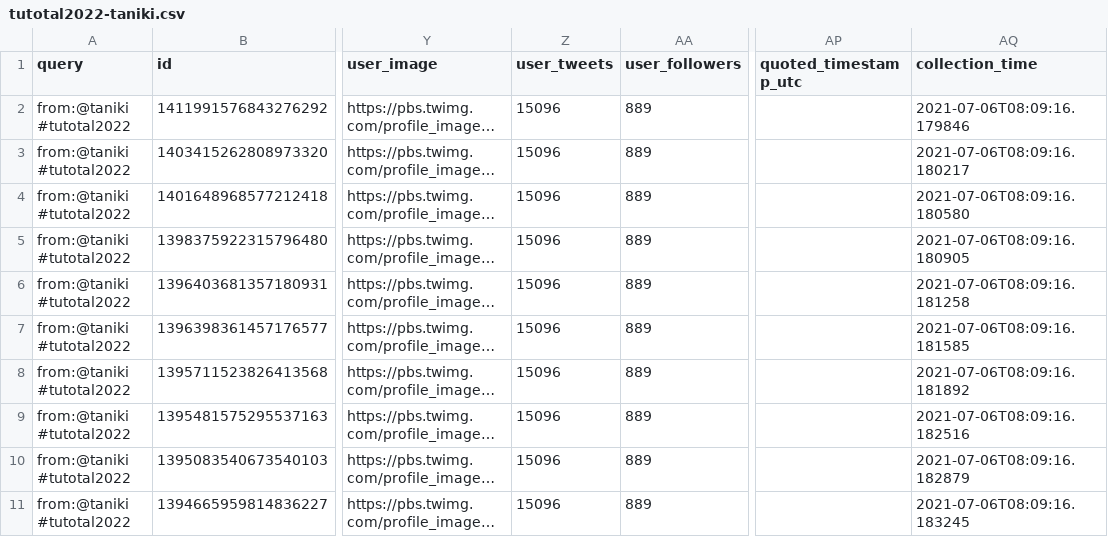
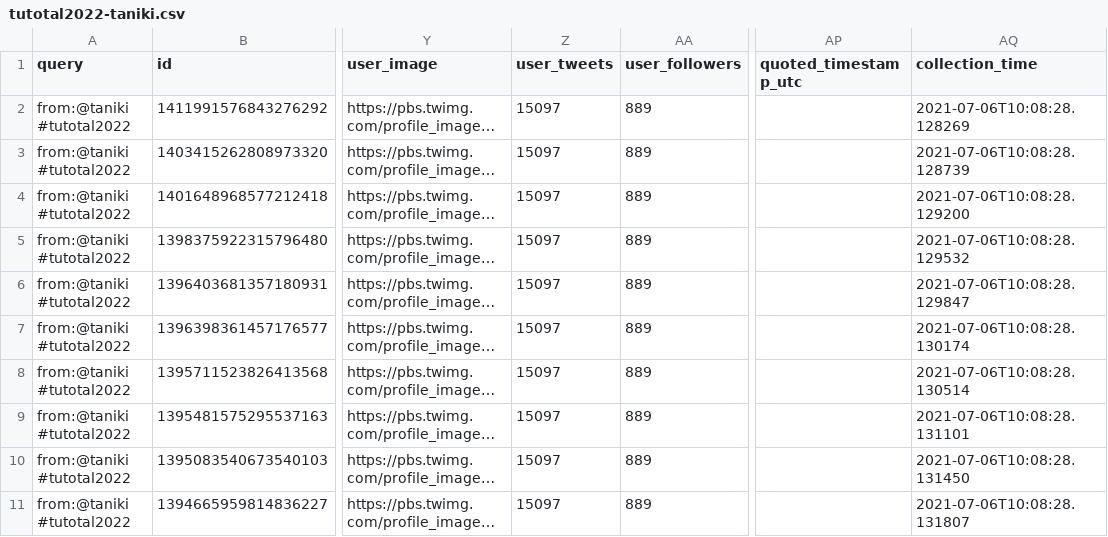
Before and after one commit to taniki/tutotal2022, a CSV file: tutotal2022-taniki.csv, drawn as a sheet; only a part is shown, gaps mark what is left out; long unchanged cells end in …; the diff names each change by its address in the sheet, - before the commit and + after, or states it on an @@ line.

```diff
--- a/tutotal2022-taniki.csv
+++ b/tutotal2022-taniki.csv
-Z2:Z11 (user_tweets): 15096
+Z2:Z11 (user_tweets): 15097
-AQ2 (collection_time): 2021-07-06T08:09:16.179846
+AQ2 (collection_time): 2021-07-06T10:08:28.128269
-AQ3 (collection_time): 2021-07-06T08:09:16.180217
+AQ3 (collection_time): 2021-07-06T10:08:28.128739
-AQ4 (collection_time): 2021-07-06T08:09:16.180580
+AQ4 (collection_time): 2021-07-06T10:08:28.129200
-AQ5 (collection_time): 2021-07-06T08:09:16.180905
+AQ5 (collection_time): 2021-07-06T10:08:28.129532
-AQ6 (collection_time): 2021-07-06T08:09:16.181258
+AQ6 (collection_time): 2021-07-06T10:08:28.129847
-AQ7 (collection_time): 2021-07-06T08:09:16.181585
+AQ7 (collection_time): 2021-07-06T10:08:28.130174
-AQ8 (collection_time): 2021-07-06T08:09:16.181892
+AQ8 (collection_time): 2021-07-06T10:08:28.130514
-AQ9 (collection_time): 2021-07-06T08:09:16.182516
+AQ9 (collection_time): 2021-07-06T10:08:28.131101
-AQ10 (collection_time): 2021-07-06T08:09:16.182879
+AQ10 (collection_time): 2021-07-06T10:08:28.131450
-AQ11 (collection_time): 2021-07-06T08:09:16.183245
+AQ11 (collection_time): 2021-07-06T10:08:28.131807
```
